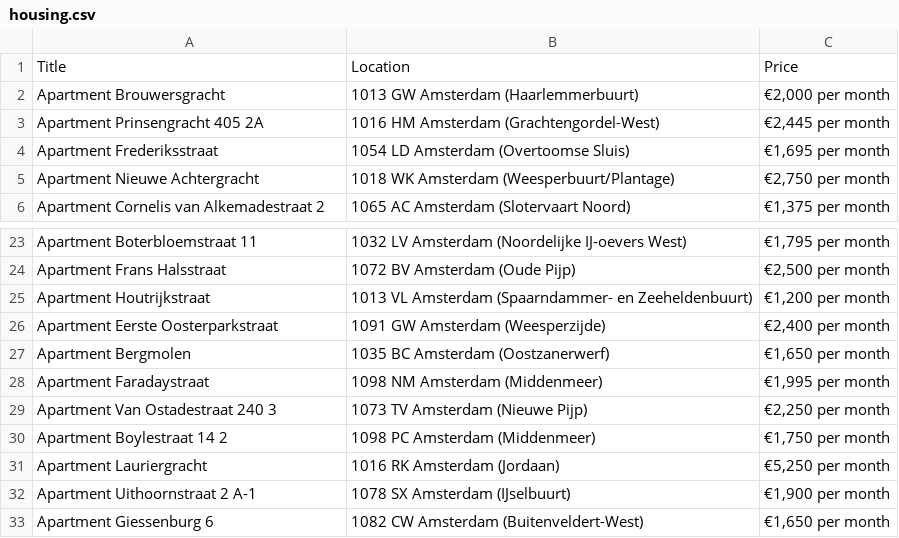
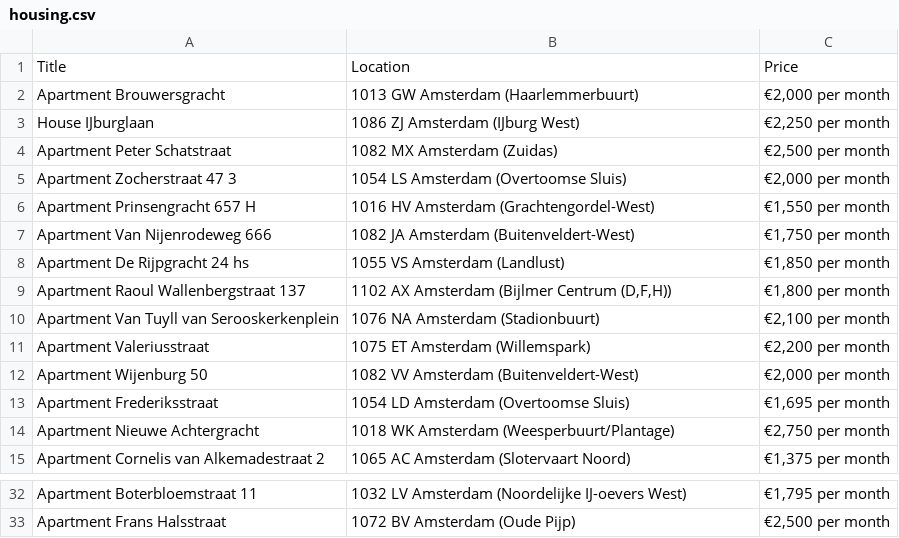
Before and after one commit to digitaltk/scraping-with-takealot, a CSV file: housing.csv, drawn as a sheet; only a part is shown, gaps mark what is left out.

```diff
--- a/housing.csv
+++ b/housing.csv
@@ -2,3 +2,12 @@ Title,Location,Price
 Apartment Brouwersgracht,            1013 GW Amsterdam (Haarlemmerbuurt)        ,"                €2,000 per month            "
-Apartment Prinsengracht 405 2A,            1016 HM Amsterdam (Grachtengordel-West)        ,"                €2,445 per month            "
+House IJburglaan,            1086 ZJ Amsterdam (IJburg West)        ,"                €2,250 per month            "
+Apartment Peter Schatstraat,            1082 MX Amsterdam (Zuidas)        ,"                €2,500 per month            "
+Apartment Zocherstraat 47 3,            1054 LS Amsterdam (Overtoomse Sluis)        ,"                €2,000 per month            "
+Apartment Prinsengracht 657 H,            1016 HV Amsterdam (Grachtengordel-West)        ,"                €1,550 per month            "
+Apartment Van Nijenrodeweg 666,            1082 JA Amsterdam (Buitenveldert-West)        ,"                €1,750 per month            "
+Apartment De Rijpgracht 24 hs,            1055 VS Amsterdam (Landlust)        ,"                €1,850 per month            "
+Apartment Raoul Wallenbergstraat 137,"            1102 AX Amsterdam (Bijlmer Centrum (D,F,H))        ","                €1,800 per month            "
+Apartment Van Tuyll van Serooskerkenplein,            1076 NA Amsterdam (Stadionbuurt)        ,"                €2,100 per month            "
+Apartment Valeriusstraat,            1075 ET Amsterdam (Willemspark)        ,"                €2,200 per month            "
+Apartment Wijenburg 50,            1082 VV Amsterdam (Buitenveldert-West)        ,"                €2,000 per month            "
 Apartment Frederiksstraat,            1054 LD Amsterdam (Overtoomse Sluis)        ,"                €1,695 per month            "
@@ -24,10 +33 @@ Apartment Boterbloemstraat 11,            1032 LV Amsterdam (Noordelijke IJ-oeve
 Apartment Frans Halsstraat,            1072 BV Amsterdam (Oude Pijp)        ,"                €2,500 per month            "
-Apartment Houtrijkstraat,            1013 VL Amsterdam (Spaarndammer- en Zeeheldenbuurt)        ,"                €1,200 per month            "
-Apartment Eerste Oosterparkstraat,            1091 GW Amsterdam (Weesperzijde)        ,"                €2,400 per month            "
-Apartment Bergmolen,            1035 BC Amsterdam (Oostzanerwerf)        ,"                €1,650 per month            "
-Apartment Faradaystraat,            1098 NM Amsterdam (Middenmeer)        ,"                €1,995 per month            "
-Apartment Van Ostadestraat 240 3,            1073 TV Amsterdam (Nieuwe Pijp)        ,"                €2,250 per month            "
-Apartment Boylestraat 14 2,            1098 PC Amsterdam (Middenmeer)        ,"                €1,750 per month            "
-Apartment Lauriergracht,            1016 RK Amsterdam (Jordaan)        ,"                €5,250 per month            "
-Apartment Uithoornstraat 2 A-1,            1078 SX Amsterdam (IJselbuurt)        ,"                €1,900 per month            "
-Apartment Giessenburg 6,            1082 CW Amsterdam (Buitenveldert-West)        ,"                €1,650 per month            "
```
Also changed, not shown: 22 other files.
